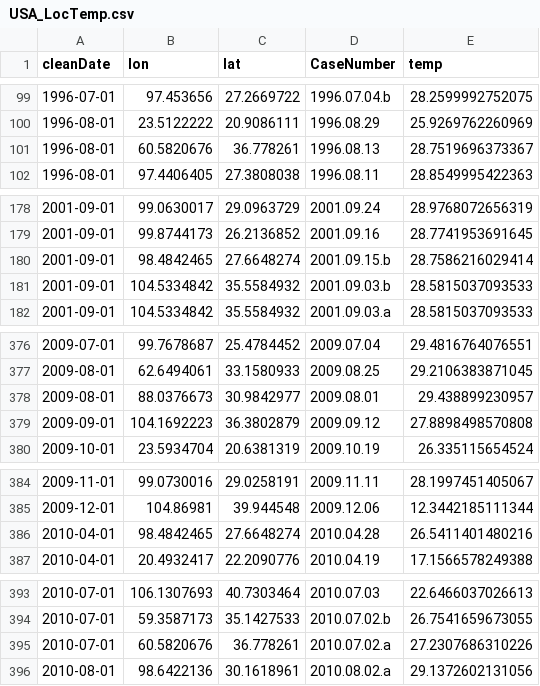
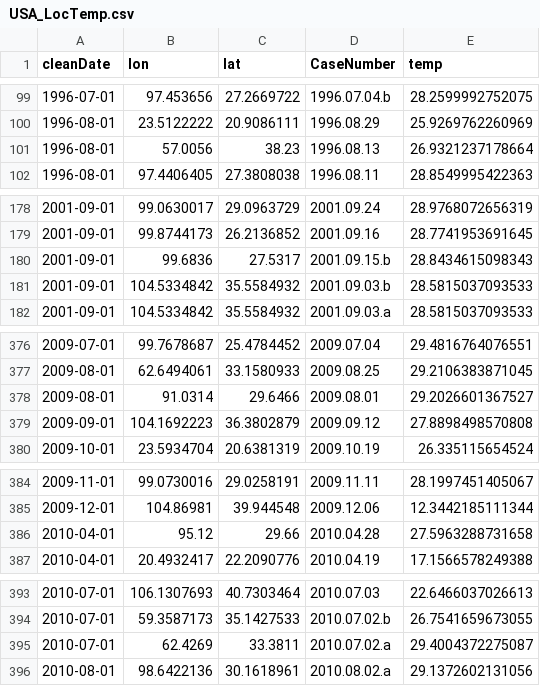
Before and after one commit to bethany-earnest/Project, a CSV file: USA_LocTemp.csv, drawn as a sheet; only a part is shown, gaps mark what is left out; the diff covers the shown part only.

```diff
--- a/USA_LocTemp.csv
+++ b/USA_LocTemp.csv
@@ -100,3 +100,3 @@ cleanDate,lon,lat,CaseNumber,temp
 1996-08-01,23.5122222,20.9086111,1996.08.29,25.9269762260969
-1996-08-01,60.5820676,36.778261,1996.08.13,28.7519696373367
+1996-08-01,57.0056,38.23,1996.08.13,26.9321237178664
 1996-08-01,97.4406405,27.3808038,1996.08.11,28.8549995422363
@@ -179,3 +179,3 @@ cleanDate,lon,lat,CaseNumber,temp
 2001-09-01,99.8744173,26.2136852,2001.09.16,28.7741953691645
-2001-09-01,98.4842465,27.6648274,2001.09.15.b,28.7586216029414
+2001-09-01,99.6836,27.5317,2001.09.15.b,28.8434615098343
 2001-09-01,104.5334842,35.5584932,2001.09.03.b,28.5815037093533
@@ -377,3 +377,3 @@ cleanDate,lon,lat,CaseNumber,temp
 2009-08-01,62.6494061,33.1580933,2009.08.25,29.2106383871045
-2009-08-01,88.0376673,30.9842977,2009.08.01,29.438899230957
+2009-08-01,91.0314,29.6466,2009.08.01,29.2026601367527
 2009-09-01,104.1692223,36.3802879,2009.09.12,27.8898498570808
@@ -385,3 +385,3 @@ cleanDate,lon,lat,CaseNumber,temp
 2009-12-01,104.86981,39.944548,2009.12.06,12.3442185111344
-2010-04-01,98.4842465,27.6648274,2010.04.28,26.5411401480216
+2010-04-01,95.12,29.66,2010.04.28,27.5963288731658
 2010-04-01,20.4932417,22.2090776,2010.04.19,17.1566578249388
@@ -394,3 +394,3 @@ cleanDate,lon,lat,CaseNumber,temp
 2010-07-01,59.3587173,35.1427533,2010.07.02.b,26.7541659673055
-2010-07-01,60.5820676,36.778261,2010.07.02.a,27.2307686310226
+2010-07-01,62.4269,33.3811,2010.07.02.a,29.4004372275087
 2010-08-01,98.6422136,30.1618961,2010.08.02.a,29.1372602131056
```
Also changed, not shown: 15 edited cells elsewhere in this file, 4 other files.
